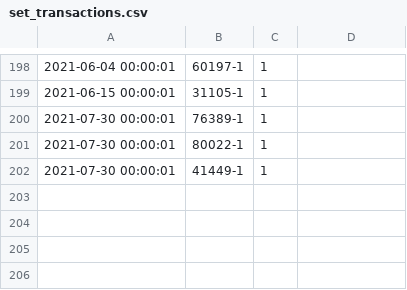
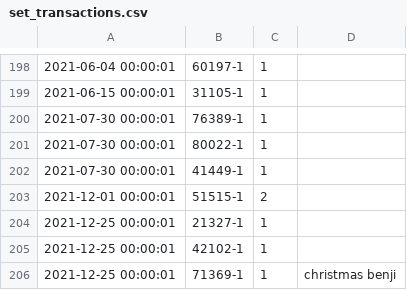
Before and after one commit to jncraton/bricki, a CSV file: data/set_transactions.csv, drawn as a sheet; only a part is shown, gaps mark what is left out; the diff names each change by its address in the sheet, - before the commit and + after, or states it on an @@ line.

Commit message:
Add sets

```diff
--- a/data/set_transactions.csv
+++ b/data/set_transactions.csv
+row 203: 2021-12-01 00:00:01 | 51515-1 | 2
+row 204: 2021-12-25 00:00:01 | 21327-1 | 1
+row 205: 2021-12-25 00:00:01 | 42102-1 | 1
+row 206: 2021-12-25 00:00:01 | 71369-1 | 1 | christmas benji
```
